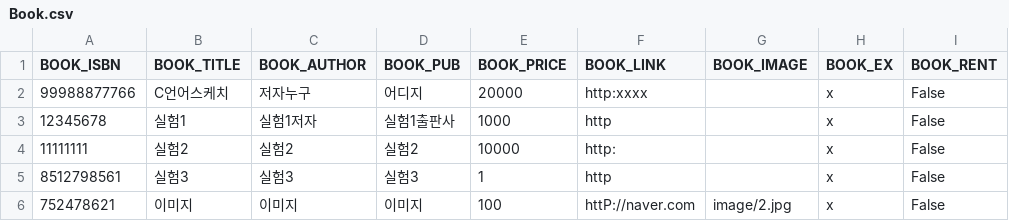
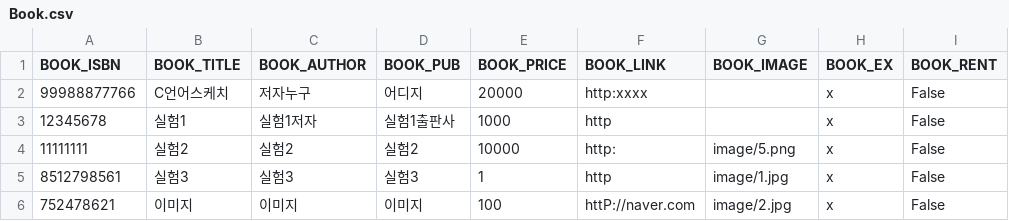
Before and after one commit to dl28236133/git_python3_4223, a CSV file: Book.csv, drawn as a sheet.

```diff
--- a/Book.csv
+++ b/Book.csv
@@ -3,4 +3,4 @@
 12345678,실험1,실험1저자,실험1출판사,1000,http,,x,False
-11111111,실험2,실험2,실험2,10000,http:,,x,False
-8512798561,실험3,실험3,실험3,1,http,,x,False
+11111111,실험2,실험2,실험2,10000,http:,image/5.png,x,False
+8512798561,실험3,실험3,실험3,1,http,image/1.jpg,x,False
 752478621,이미지,이미지,이미지,100,httP://naver.com,image/2.jpg,x,False
```
Also changed, not shown: 3 other files.
